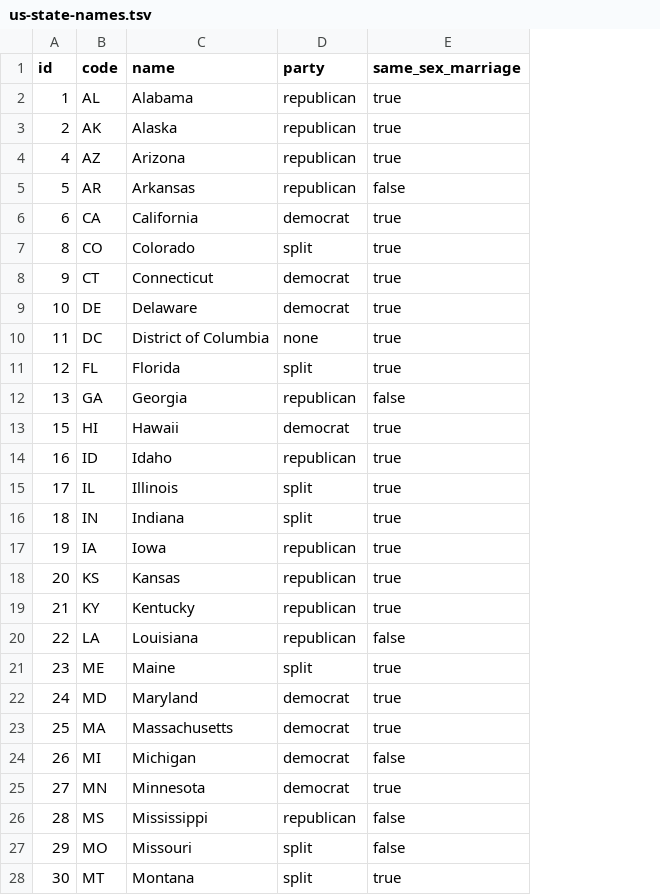
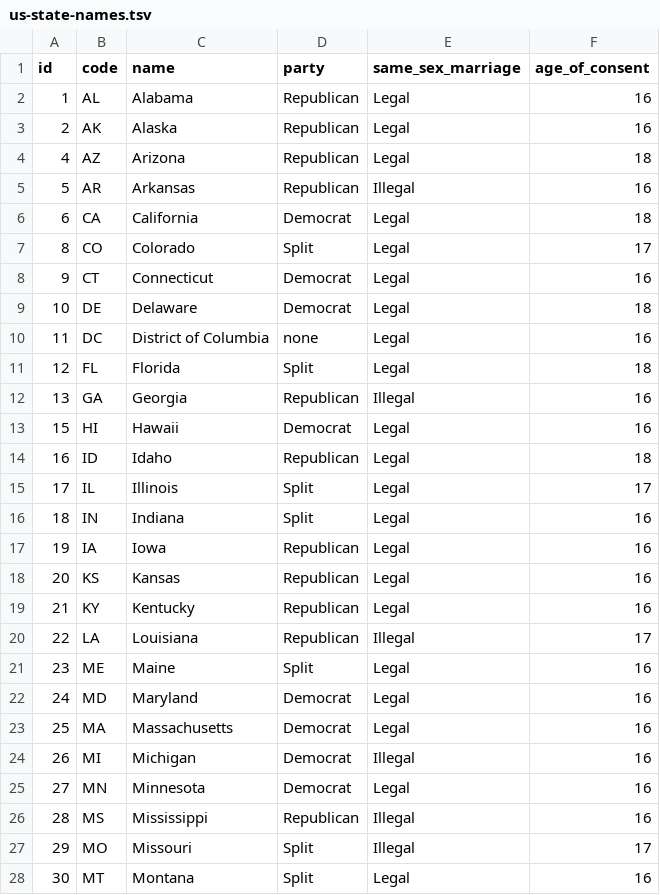
Before and after one commit to rtoddf/d3-bliss, a TSV file: samples/data/us-state-names.tsv, drawn as a sheet; only a part is shown; the diff covers the shown part only; the diff names each change by its address in the sheet, - before the commit and + after, or states it on an @@ line.

Commit message:
fixes and added new cat to state map

```diff
--- a/samples/data/us-state-names.tsv
+++ b/samples/data/us-state-names.tsv
+column F (age_of_consent), rows 2-28: 16 | 16 | 18 | 16 | 18 | 17 | 16 | 18 | 16 | 18 | 16 | 16 | 18 | 17 | 16 | 16 | 16 | 16 | 17 | 16 | 16 | 16 | 16 | 16 | 16 | 17 | 16
-D2:D5 (party): republican
+D2:D5 (party): Republican
-E2:E4 (same_sex_marriage): true
+E2:E4 (same_sex_marriage): Legal
-E5 (same_sex_marriage): false
+E5 (same_sex_marriage): Illegal
-D6 (party): democrat
+D6 (party): Democrat
-E6:E11 (same_sex_marriage): true
+E6:E11 (same_sex_marriage): Legal
-D7 (party): split
+D7 (party): Split
-D8:D9 (party): democrat
+D8:D9 (party): Democrat
-D11 (party): split
+D11 (party): Split
-D12 (party): republican
+D12 (party): Republican
-E12 (same_sex_marriage): false
+E12 (same_sex_marriage): Illegal
-D13 (party): democrat
+D13 (party): Democrat
-E13:E19 (same_sex_marriage): true
+E13:E19 (same_sex_marriage): Legal
-D14 (party): republican
+D14 (party): Republican
-D15:D16 (party): split
+D15:D16 (party): Split
-D17:D20 (party): republican
+D17:D20 (party): Republican
-E20 (same_sex_marriage): false
+E20 (same_sex_marriage): Illegal
-D21 (party): split
+D21 (party): Split
-E21:E23 (same_sex_marriage): true
+E21:E23 (same_sex_marriage): Legal
-D22:D25 (party): democrat
+D22:D25 (party): Democrat
-E24 (same_sex_marriage): false
+E24 (same_sex_marriage): Illegal
-E25 (same_sex_marriage): true
+E25 (same_sex_marriage): Legal
-D26 (party): republican
+D26 (party): Republican
-E26:E27 (same_sex_marriage): false
+E26:E27 (same_sex_marriage): Illegal
-D27:D28 (party): split
+D27:D28 (party): Split
-E28 (same_sex_marriage): true
+E28 (same_sex_marriage): Legal
```
Also changed, not shown: 57 edited cells elsewhere in this file, 16 other files.
